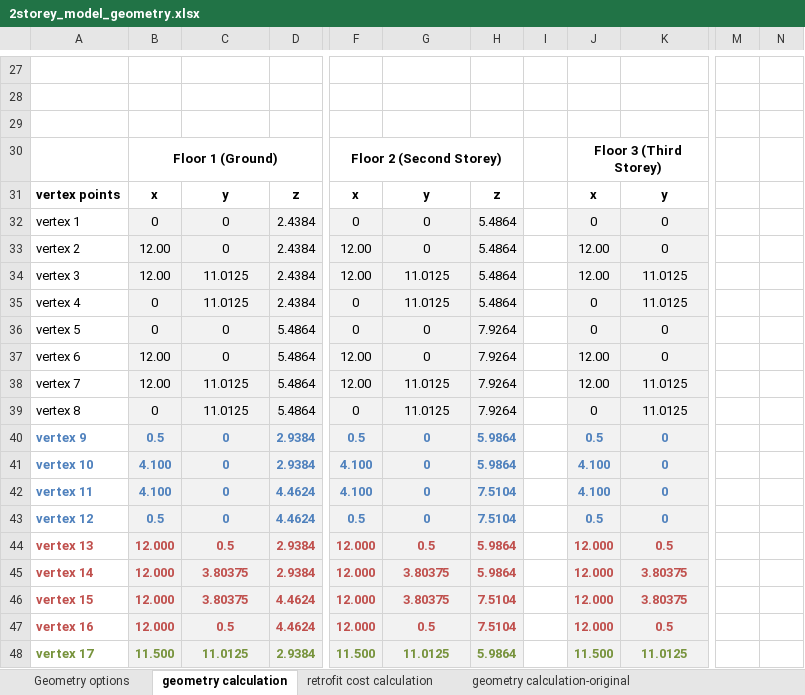
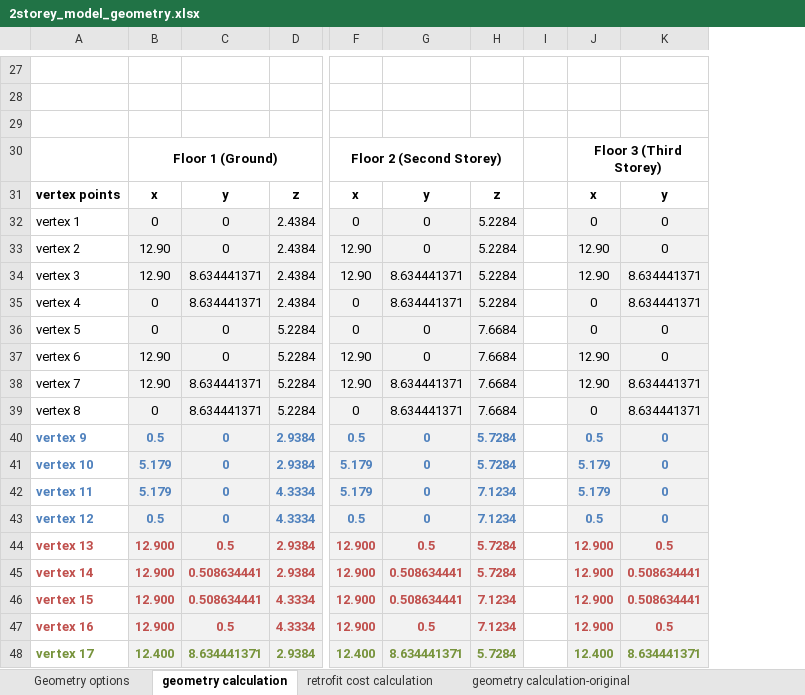
Before and after one commit to NRCan-IETS-CE-O-HBC/HousingModels, an Excel workbook: OptFramework/GenericHome-2storey/2storey_model_geometry.xlsx, sheet geometry calculation, drawn as a sheet; only a part is shown, gaps mark what is left out; values as stored, in another font and other column widths than the file's, no borders; conditional formats not drawn; removed rows and columns are numbered as before the commit, all else as after; the diff covers the shown part only; the diff names each change by its address in the sheet, - before the commit and + after, or states it on an @@ line.

Commit message:
Modified "geometry calculation" sheet to reference new values (Julia) added to "Geometry options" sheet

```diff
--- a/OptFramework/GenericHome-2storey/2storey_model_geometry.xlsx (sheet geometry calculation)
+++ b/OptFramework/GenericHome-2storey/2storey_model_geometry.xlsx (sheet geometry calculation)
-column H, rows 31-48: z | 5.4864 | 5.4864 | 5.4864 | 5.4864 | 7.9264 | 7.9264 | 7.9264 | 7.9264 | 5.9864 | 5.9864 | 7.5104 | 7.5104 | 5.9864 | 5.9864 | 7.5104 | 7.5104 | 5.9864
-column I, empty
+column H, rows 31-48: z | 5.2284 | 5.2284 | 5.2284 | 5.2284 | 7.6684 | 7.6684 | 7.6684 | 7.6684 | 5.7284 | 5.7284 | 7.1234 | 7.1234 | 5.7284 | 5.7284 | 7.1234 | 7.1234 | 5.7284
+column I, empty
-column M, empty
-column N, empty
-B33:B34: 12.00
+B33:B34: 12.90
-F33:F34: 12.00
+F33:F34: 12.90
-J33:J34: 12.00
+J33:J34: 12.90
-C34:C35: 11.0125
+C34:C35: 8.634441371
-G34:G35: 11.0125
+G34:G35: 8.634441371
-K34:K35: 11.0125
+K34:K35: 8.634441371
-D36:D39: 5.4864
+D36:D39: 5.2284
-B37:B38: 12.00
+B37:B38: 12.90
-F37:F38: 12.00
+F37:F38: 12.90
-J37:J38: 12.00
+J37:J38: 12.90
-C38:C39: 11.0125
+C38:C39: 8.634441371
-G38:G39: 11.0125
+G38:G39: 8.634441371
-K38:K39: 11.0125
+K38:K39: 8.634441371
-B41:B42: 4.100
+B41:B42: 5.179
-F41:F42: 4.100
+F41:F42: 5.179
-J41:J42: 4.100
+J41:J42: 5.179
-D42:D43: 4.4624
+D42:D43: 4.3334
-B44:B47: 12.000
+B44:B47: 12.900
-F44:F47: 12.000
+F44:F47: 12.900
-J44:J47: 12.000
+J44:J47: 12.900
-C45:C46: 3.80375
+C45:C46: 0.508634441
-G45:G46: 3.80375
+G45:G46: 0.508634441
-K45:K46: 3.80375
+K45:K46: 0.508634441
-D46:D47: 4.4624
+D46:D47: 4.3334
-B48: 11.500
+B48: 12.400
-C48: 11.0125
+C48: 8.634441371
-F48: 11.500
+F48: 12.400
-G48: 11.0125
+G48: 8.634441371
-J48: 11.500
+J48: 12.400
-K48: 11.0125
+K48: 8.634441371
```
Also changed, not shown: 8 added columns, 1 removed column, 77 edited cells and cell formats elsewhere in this sheet, sheet Geometry options, sheet retrofit cost calculation, formulas that keep their value.
